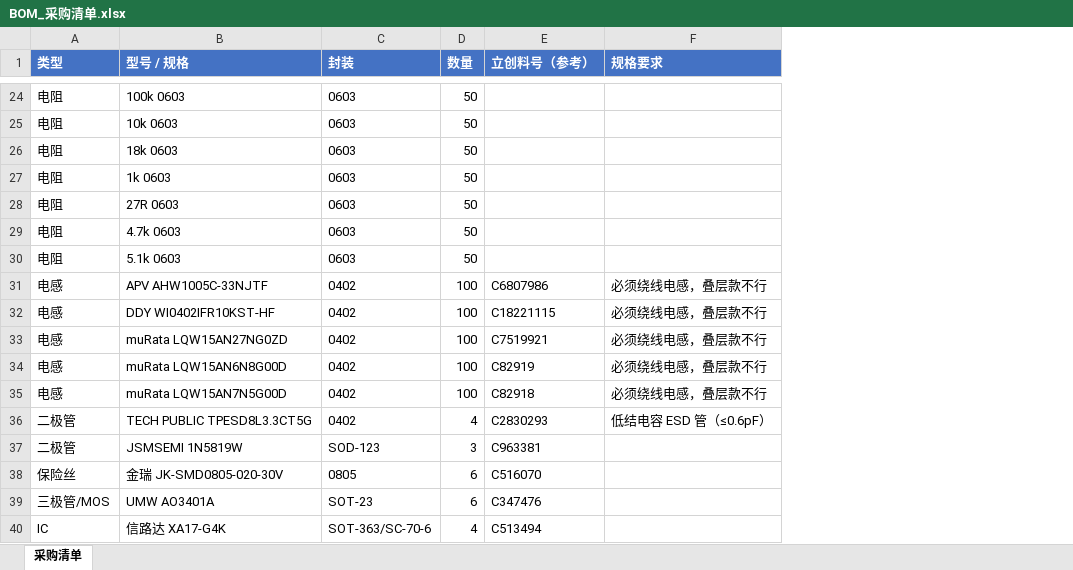
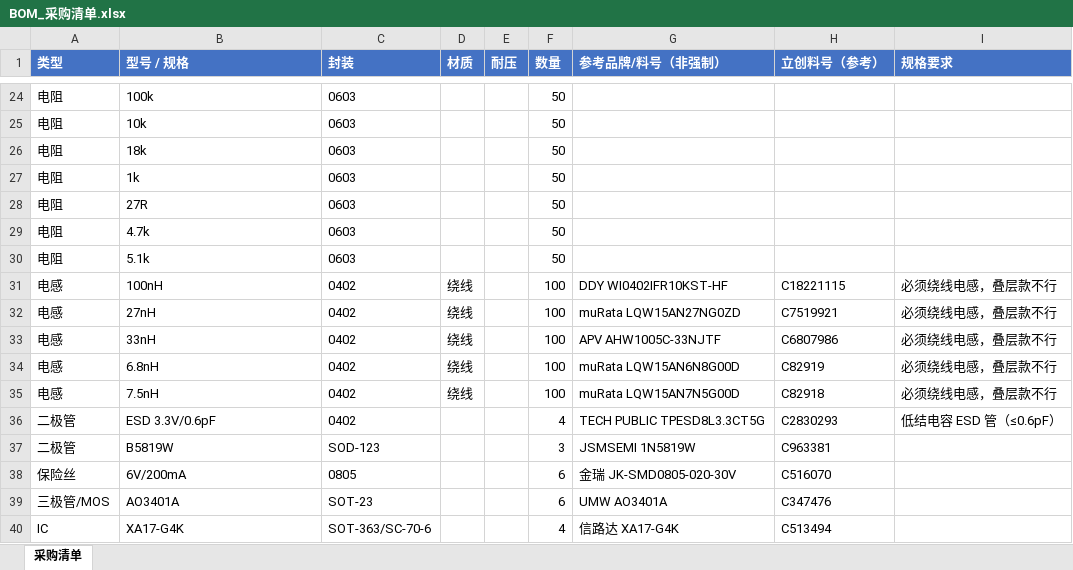
Before and after one commit to naizhao/Pilot-Kit-Box-ESP32-P4, an Excel workbook: hardware/expansion-board-v3.1/BOM_采购清单.xlsx, sheet 采购清单, drawn as a sheet; only a part is shown, gaps mark what is left out; values as stored, in another font and other column widths than the file's, no borders; addresses are those after the commit; the diff covers the shown part only; the diff names each change by its address in the sheet, - before the commit and + after, or states it on an @@ line.

```diff
--- a/hardware/expansion-board-v3.1/BOM_采购清单.xlsx (sheet 采购清单)
+++ b/hardware/expansion-board-v3.1/BOM_采购清单.xlsx (sheet 采购清单)
+column D (材质), rows 31-35: all 绕线
+column E (耐压), empty
+column G (参考品牌/料号（非强制）), rows 31-40: DDY WI0402IFR10KST-HF | muRata LQW15AN27NG0ZD | APV AHW1005C-33NJTF | muRata LQW15AN6N8G00D | muRata LQW15AN7N5G00D | TECH PUBLIC TPESD8L3.3CT5G | JSMSEMI 1N5819W | 金瑞 JK-SMD0805-020-30V | UMW AO3401A | 信路达 XA17-G4K
-B24 (型号 / 规格): 100k 0603
+B24 (型号 / 规格): 100k
-B25 (型号 / 规格): 10k 0603
+B25 (型号 / 规格): 10k
-B26 (型号 / 规格): 18k 0603
+B26 (型号 / 规格): 18k
-B27 (型号 / 规格): 1k 0603
+B27 (型号 / 规格): 1k
-B28 (型号 / 规格): 27R 0603
+B28 (型号 / 规格): 27R
-B29 (型号 / 规格): 4.7k 0603
+B29 (型号 / 规格): 4.7k
-B30 (型号 / 规格): 5.1k 0603
+B30 (型号 / 规格): 5.1k
-B31 (型号 / 规格): APV AHW1005C-33NJTF
+B31 (型号 / 规格): 100nH
-H31 (立创料号（参考）): C6807986
+H31 (立创料号（参考）): C18221115
-B32 (型号 / 规格): DDY WI0402IFR10KST-HF
+B32 (型号 / 规格): 27nH
-H32 (立创料号（参考）): C18221115
+H32 (立创料号（参考）): C7519921
-B33 (型号 / 规格): muRata LQW15AN27NG0ZD
+B33 (型号 / 规格): 33nH
-H33 (立创料号（参考）): C7519921
+H33 (立创料号（参考）): C6807986
-B34 (型号 / 规格): muRata LQW15AN6N8G00D
+B34 (型号 / 规格): 6.8nH
-B35 (型号 / 规格): muRata LQW15AN7N5G00D
+B35 (型号 / 规格): 7.5nH
-B36 (型号 / 规格): TECH PUBLIC TPESD8L3.3CT5G
+B36 (型号 / 规格): ESD 3.3V/0.6pF
-B37 (型号 / 规格): JSMSEMI 1N5819W
+B37 (型号 / 规格): B5819W
-B38 (型号 / 规格): 金瑞 JK-SMD0805-020-30V
+B38 (型号 / 规格): 6V/200mA
-B39 (型号 / 规格): UMW AO3401A
+B39 (型号 / 规格): AO3401A
-B40 (型号 / 规格): 信路达 XA17-G4K
+B40 (型号 / 规格): XA17-G4K
```
Also changed, not shown: 1 added row, 1 removed row and 28 edited cells elsewhere in this sheet.
